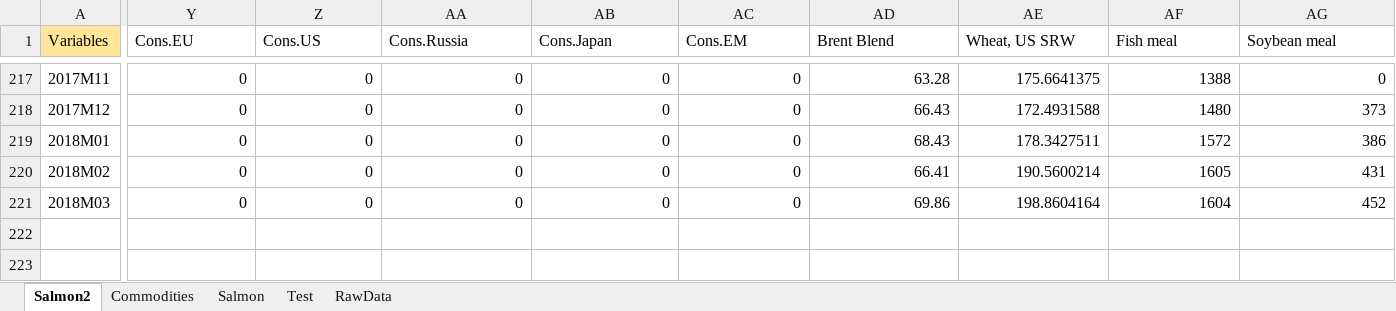
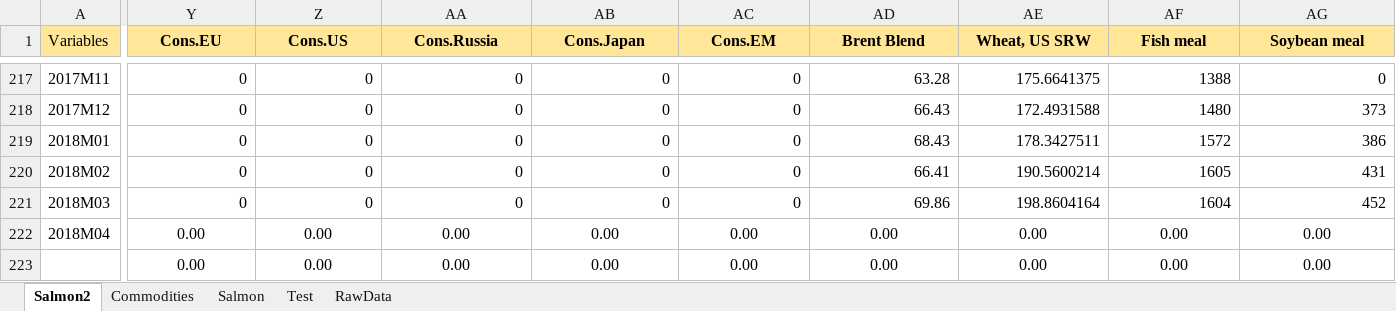
Before and after one commit to sigvekb/dynamic-factor, an Excel workbook: Dataset.xlsx, sheet Salmon2, drawn as a sheet; only a part is shown, gaps mark what is left out; values as stored, in another font and other column widths than the file's, no borders; rows hold the shown columns only; the diff covers the shown part only; the diff names each change by its address in the sheet, - before the commit and + after, or states it on an @@ line.

Commit message:
Restructure code that preprocesses data input

```diff
--- a/Dataset.xlsx (sheet Salmon2)
+++ b/Dataset.xlsx (sheet Salmon2)
@@ Y1:AG1 fill: none → #FFE699, bold: off → on, alignment: left → center @@
+row 222: 2018M04 | 0.00 | 0.00 | 0.00 | 0.00 | 0.00 | 0.00 | 0.00 | 0.00 | 0.00
+row 223:  | 0.00 | 0.00 | 0.00 | 0.00 | 0.00 | 0.00 | 0.00 | 0.00 | 0.00
```
Also changed, not shown: cell formats elsewhere in this sheet, 10 other files.
